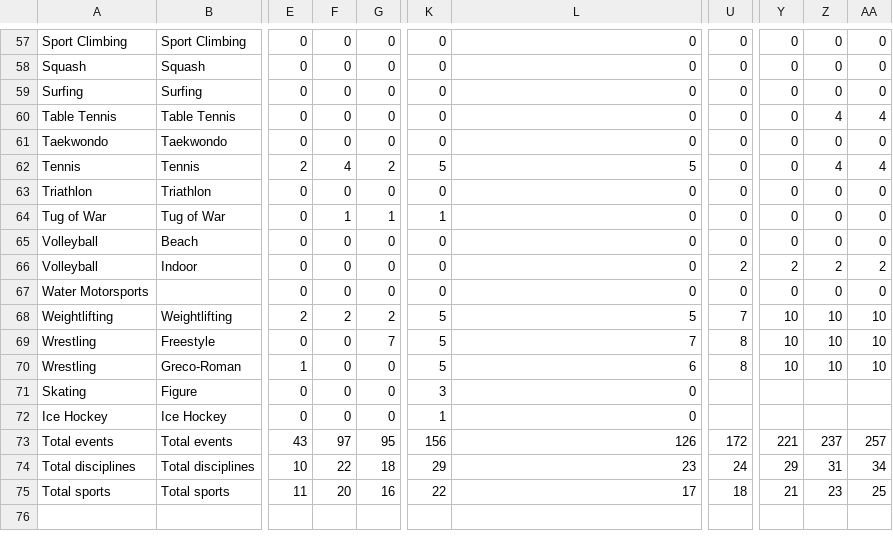
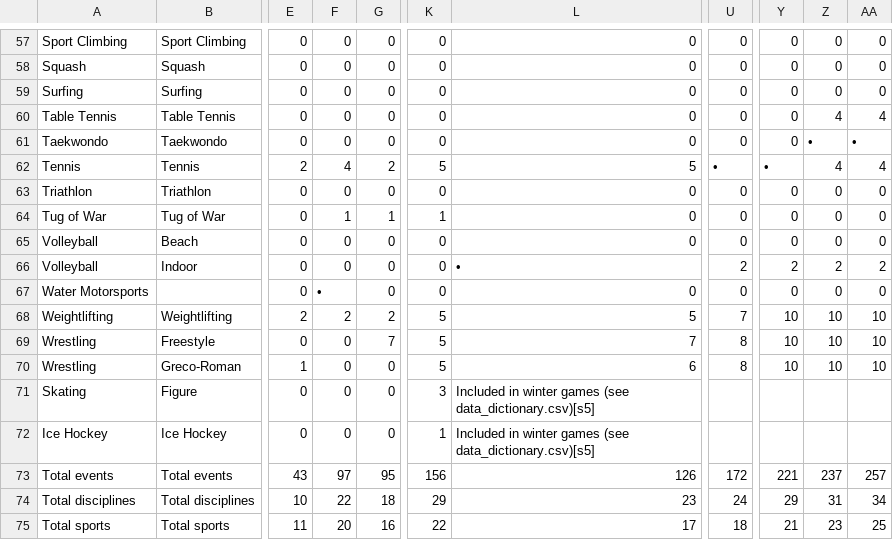
Before and after one commit to JaredYe04/2025_codium_veritas_2506135, a CSV file: 代码/data/summerOly_programs.csv, drawn as a sheet; only a part is shown, gaps mark what is left out; the diff covers the shown part only; the diff names each change by its address in the sheet, - before the commit and + after, or states it on an @@ line.

```diff
--- a/代码/data/summerOly_programs.csv
+++ b/代码/data/summerOly_programs.csv
-Z61: 0
+Z61: •
-AA61: 0
+AA61: •
-U62: 0
+U62: •
-Y62: 0
+Y62: •
-L66: 0
+L66: •
-F67: 0
+F67: •
-L71:L72: 0
+L71:L72: Included in winter games (see data_dictionary.csv)[s5]
```
Also changed, not shown: 25 edited cells elsewhere in this file.
